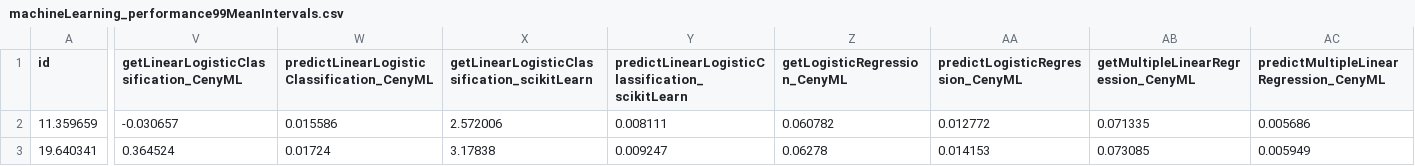
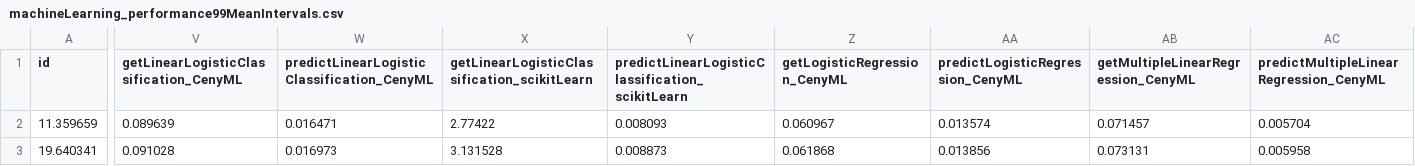
Before and after one commit to Mortrack/CenyML, a CSV file: Validation_of_CenyML/cpuSequential/machineLearning/machineLearning_performance99MeanIntervals.csv, drawn as a sheet; only a part is shown, gaps mark what is left out; the diff covers the shown part only; the diff names each change by its address in the sheet, - before the commit and + after, or states it on an @@ line.

```diff
--- a/Validation_of_CenyML/cpuSequential/machineLearning/machineLearning_performance99MeanIntervals.csv
+++ b/Validation_of_CenyML/cpuSequential/machineLearning/machineLearning_performance99MeanIntervals.csv
-V2: -0.030657
+V2: 0.089639
-W2: 0.015586
+W2: 0.016471
-X2: 2.572006
+X2: 2.77422
-Y2: 0.008111
+Y2: 0.008093
-Z2 (getLogisticRegression_CenyML): 0.060782
+Z2 (getLogisticRegression_CenyML): 0.060967
-AA2 (predictLogisticRegression_CenyML): 0.012772
+AA2 (predictLogisticRegression_CenyML): 0.013574
-AB2: 0.071335
+AB2: 0.071457
-AC2: 0.005686
+AC2: 0.005704
-V3: 0.364524
+V3: 0.091028
-W3: 0.01724
+W3: 0.016973
-X3: 3.17838
+X3: 3.131528
-Y3: 0.009247
+Y3: 0.008873
-Z3 (getLogisticRegression_CenyML): 0.06278
+Z3 (getLogisticRegression_CenyML): 0.061868
-AA3 (predictLogisticRegression_CenyML): 0.014153
+AA3 (predictLogisticRegression_CenyML): 0.013856
-AB3: 0.073085
+AB3: 0.073131
-AC3: 0.005949
+AC3: 0.005958
```
Also changed, not shown: 48 edited cells elsewhere in this file, Validation_of_CenyML/cpuSequential/featureScaling/featureScaling_performance.csv, Validation_of_CenyML/cpuSequential/featureScaling/featureScaling_performance99MeanIntervals.csv, 5 other files.
